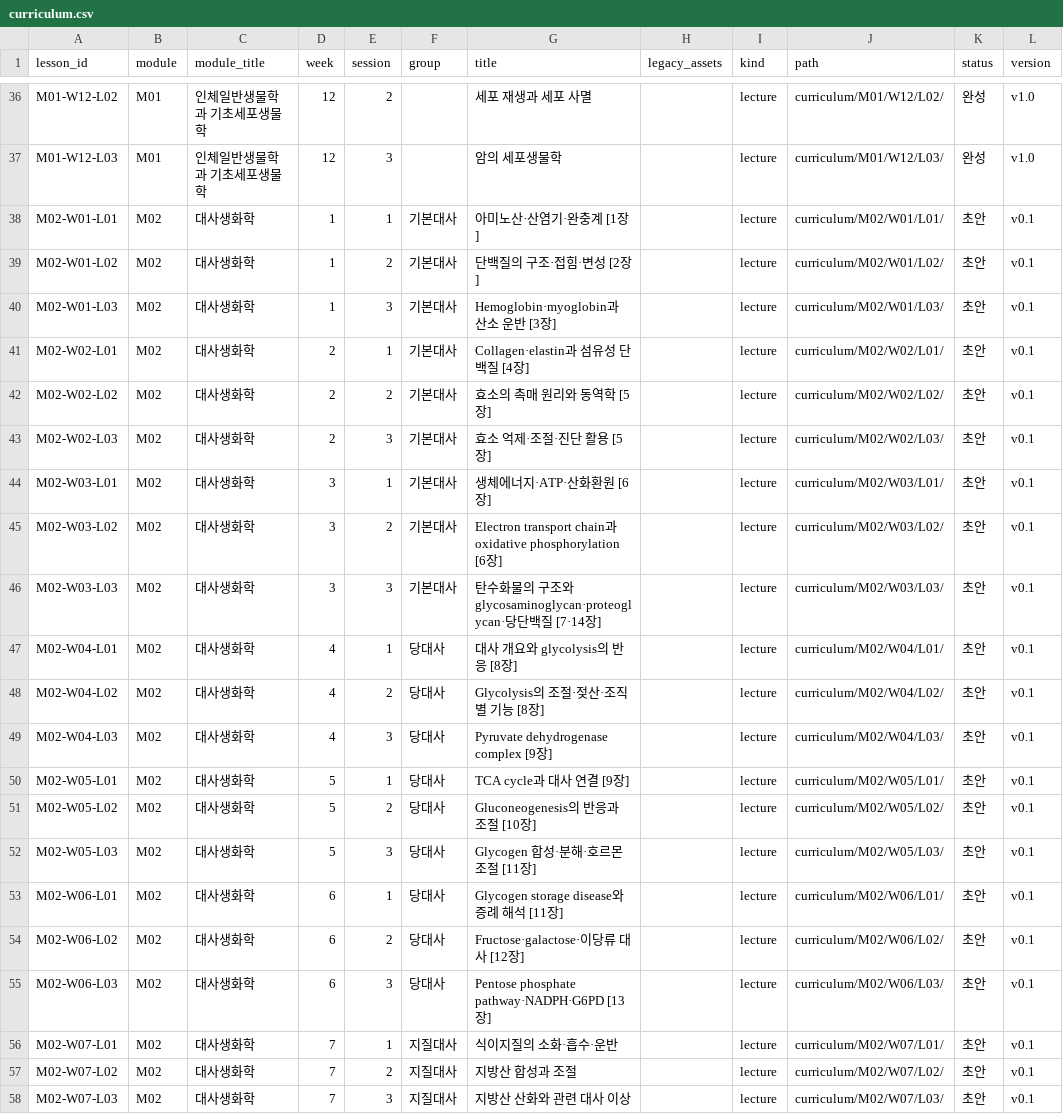
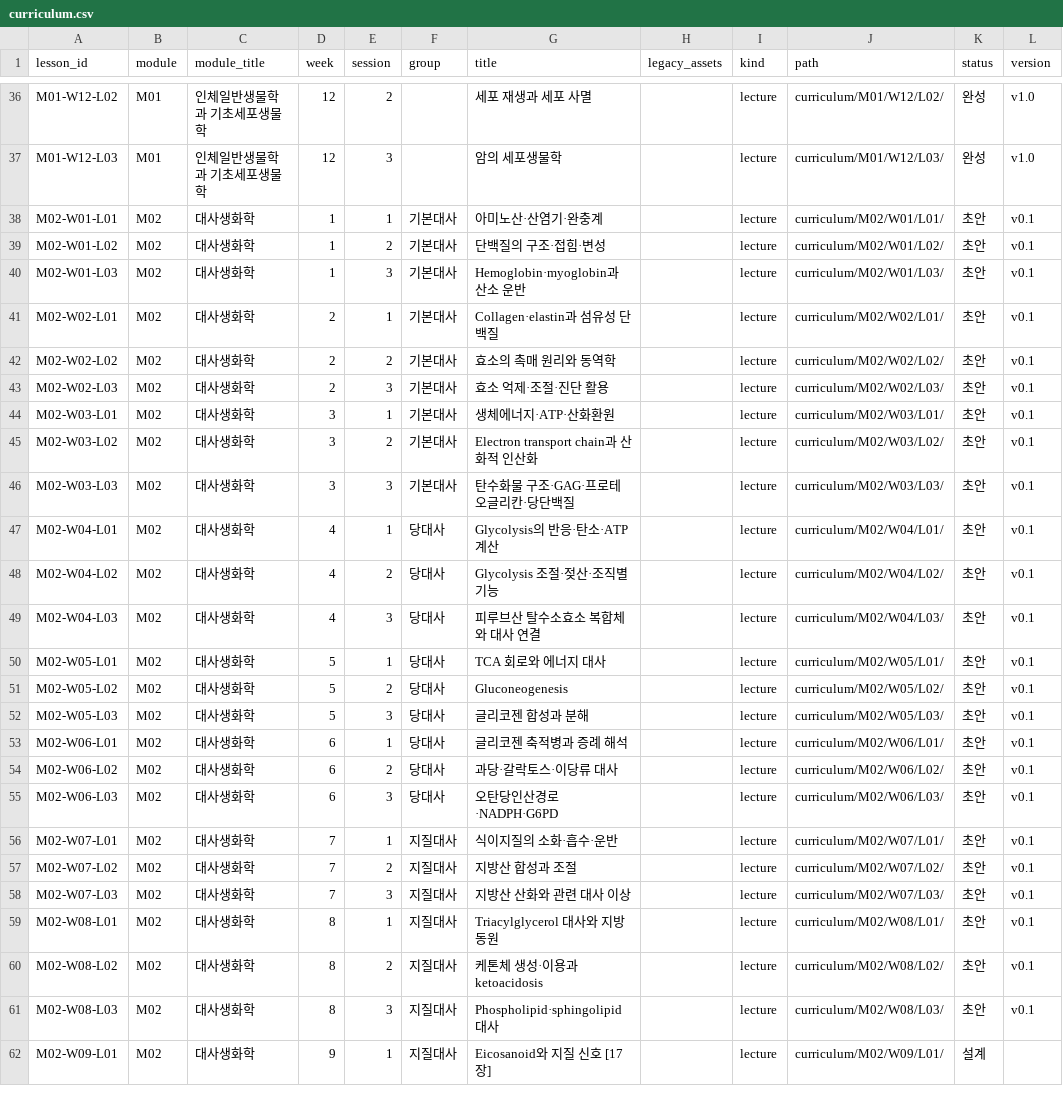
Before and after one commit to hoperiasd2/hoperiasd2.github.io, a CSV file: curriculum.csv, drawn as a sheet; only a part is shown, gaps mark what is left out; the shorter side is filled out with more unchanged rows; the diff names each change by its address in the sheet, - before the commit and + after, or states it on an @@ line.

```diff
--- a/curriculum.csv
+++ b/curriculum.csv
-G38 (title): 아미노산·산염기·완충계 [1장]
+G38 (title): 아미노산·산염기·완충계
-G39 (title): 단백질의 구조·접힘·변성 [2장]
+G39 (title): 단백질의 구조·접힘·변성
-G40 (title): Hemoglobin·myoglobin과 산소 운반 [3장]
+G40 (title): Hemoglobin·myoglobin과 산소 운반
-G41 (title): Collagen·elastin과 섬유성 단백질 [4장]
+G41 (title): Collagen·elastin과 섬유성 단백질
-G42 (title): 효소의 촉매 원리와 동역학 [5장]
+G42 (title): 효소의 촉매 원리와 동역학
-G43 (title): 효소 억제·조절·진단 활용 [5장]
+G43 (title): 효소 억제·조절·진단 활용
-G44 (title): 생체에너지·ATP·산화환원 [6장]
+G44 (title): 생체에너지·ATP·산화환원
-G45 (title): Electron transport chain과 oxidative phosphorylation [6장]
+G45 (title): Electron transport chain과 산화적 인산화
-G46 (title): 탄수화물의 구조와 glycosaminoglycan·proteoglycan·당단백질 [7·14장]
+G46 (title): 탄수화물 구조·GAG·프로테오글리칸·당단백질
-G47 (title): 대사 개요와 glycolysis의 반응 [8장]
+G47 (title): Glycolysis의 반응·탄소·ATP 계산
-G48 (title): Glycolysis의 조절·젖산·조직별 기능 [8장]
+G48 (title): Glycolysis 조절·젖산·조직별 기능
-G49 (title): Pyruvate dehydrogenase complex [9장]
+G49 (title): 피루브산 탈수소효소 복합체와 대사 연결
-G50 (title): TCA cycle과 대사 연결 [9장]
+G50 (title): TCA 회로와 에너지 대사
-G51 (title): Gluconeogenesis의 반응과 조절 [10장]
+G51 (title): Gluconeogenesis
-G52 (title): Glycogen 합성·분해·호르몬 조절 [11장]
+G52 (title): 글리코젠 합성과 분해
-G53 (title): Glycogen storage disease와 증례 해석 [11장]
+G53 (title): 글리코젠 축적병과 증례 해석
-G54 (title): Fructose·galactose·이당류 대사 [12장]
+G54 (title): 과당·갈락토스·이당류 대사
-G55 (title): Pentose phosphate pathway·NADPH·G6PD [13장]
+G55 (title): 오탄당인산경로·NADPH·G6PD
```
Also changed, not shown: 48 other files.
